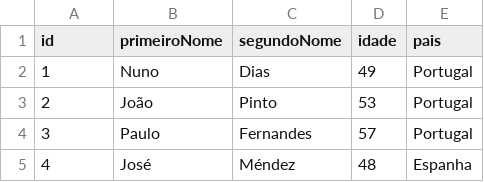
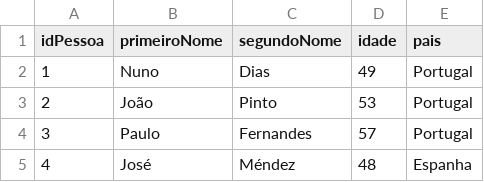
Before and after one commit to Adriano-7/BD_Futsal_Database, a CSV file: data/Pessoa.csv, drawn as a sheet; only a part is shown.

```diff
--- a/data/Pessoa.csv
+++ b/data/Pessoa.csv
@@ -1,2 +1,2 @@
-id,primeiroNome,segundoNome,idade,pais
+idPessoa,primeiroNome,segundoNome,idade,pais
 1,Nuno,Dias,49,Portugal
```
Also changed, not shown: data/Equipa.csv, data/Jogador.csv, 15 other files.
